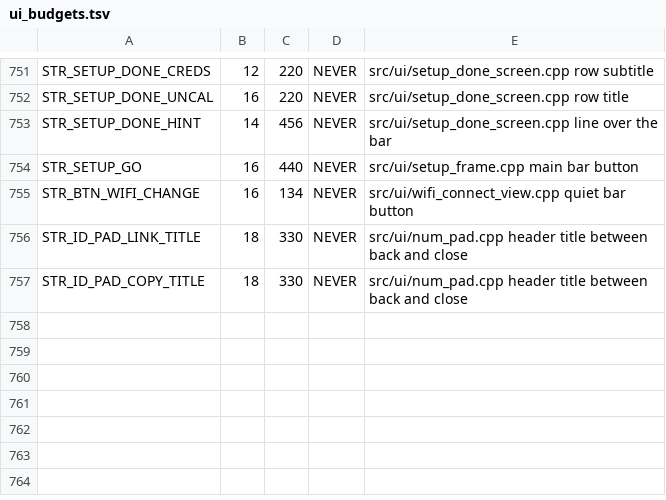
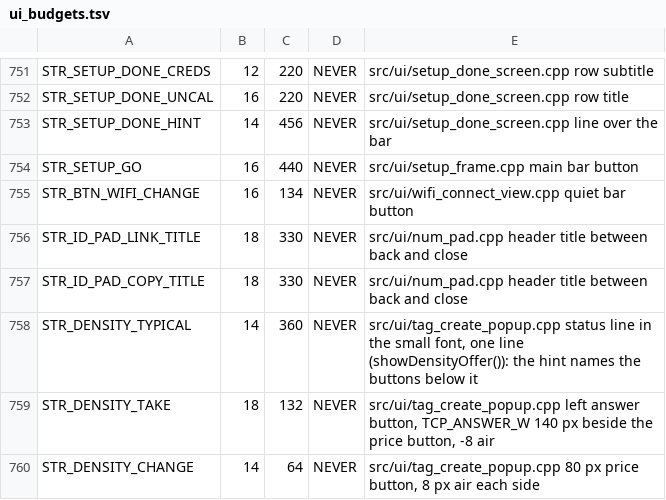
Before and after one commit to Eifel-Joe/SpoolmanScale, a TSV file: tools/ui_budgets.tsv, drawn as a sheet; only a part is shown, gaps mark what is left out; the diff names each change by its address in the sheet, - before the commit and + after, or states it on an @@ line.

```diff
--- a/tools/ui_budgets.tsv
+++ b/tools/ui_budgets.tsv
+row 758: STR_DENSITY_TYPICAL | 14 | 360 | NEVER | src/ui/tag_create_popup.cpp status line in the small font, one line (showDensityOffer()): the hint names the buttons below it
+row 759: STR_DENSITY_TAKE | 18 | 132 | NEVER | src/ui/tag_create_popup.cpp left answer button, TCP_ANSWER_W 140 px beside the price button, -8 air
+row 760: STR_DENSITY_CHANGE | 14 | 64 | NEVER | src/ui/tag_create_popup.cpp 80 px price button, 8 px air each side
```
Also changed, not shown: 6 other files.
